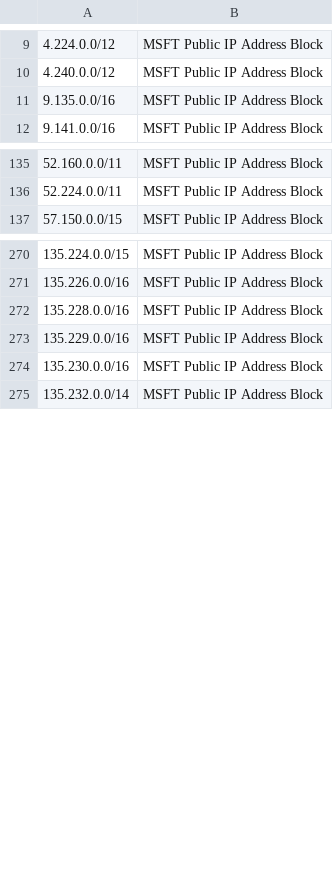
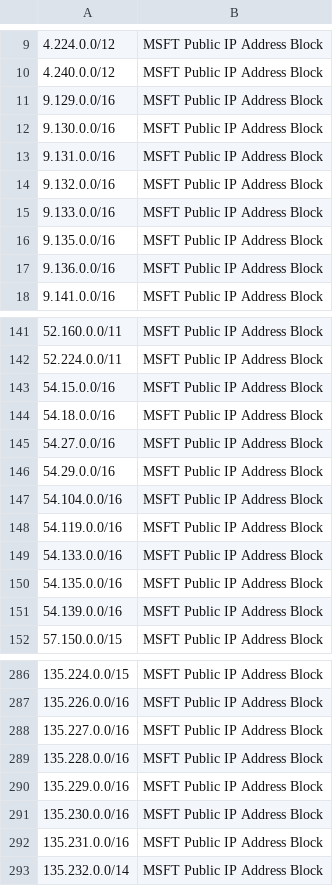
Before and after one commit to ashwin-patil/mstic, a CSV file: PublicFeeds/MSFTIPRanges/MSFT_PublicIPs.csv, drawn as a sheet; only a part is shown, gaps mark what is left out; the diff covers the shown part only; the diff names each change by its address in the sheet, - before the commit and + after, or states it on an @@ line.

```diff
--- a/PublicFeeds/MSFTIPRanges/MSFT_PublicIPs.csv
+++ b/PublicFeeds/MSFTIPRanges/MSFT_PublicIPs.csv
+row 11: 9.129.0.0/16 | MSFT Public IP Address Block
+row 12: 9.130.0.0/16 | MSFT Public IP Address Block
+row 13: 9.131.0.0/16 | MSFT Public IP Address Block
+row 14: 9.132.0.0/16 | MSFT Public IP Address Block
+row 15: 9.133.0.0/16 | MSFT Public IP Address Block
+row 17: 9.136.0.0/16 | MSFT Public IP Address Block
+row 143: 54.15.0.0/16 | MSFT Public IP Address Block
+row 144: 54.18.0.0/16 | MSFT Public IP Address Block
+row 145: 54.27.0.0/16 | MSFT Public IP Address Block
+row 146: 54.29.0.0/16 | MSFT Public IP Address Block
+row 147: 54.104.0.0/16 | MSFT Public IP Address Block
+row 148: 54.119.0.0/16 | MSFT Public IP Address Block
+row 149: 54.133.0.0/16 | MSFT Public IP Address Block
+row 150: 54.135.0.0/16 | MSFT Public IP Address Block
+row 151: 54.139.0.0/16 | MSFT Public IP Address Block
+row 288: 135.227.0.0/16 | MSFT Public IP Address Block
+row 292: 135.231.0.0/16 | MSFT Public IP Address Block
```
Also changed, not shown: 4 added rows and 2 removed rows elsewhere in this file, 1 other file.
